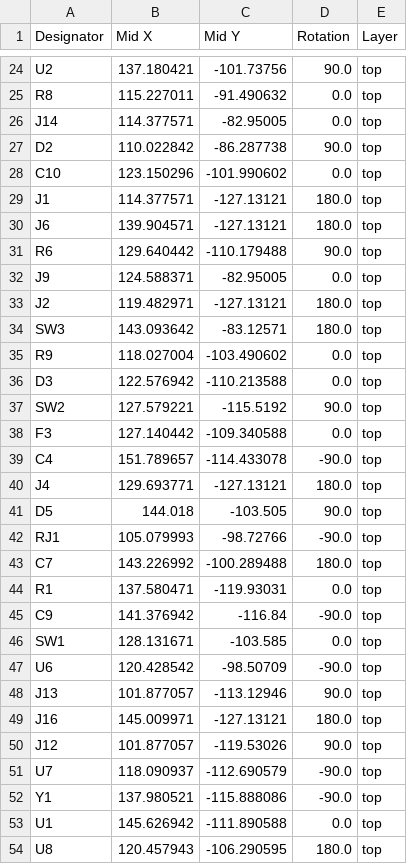
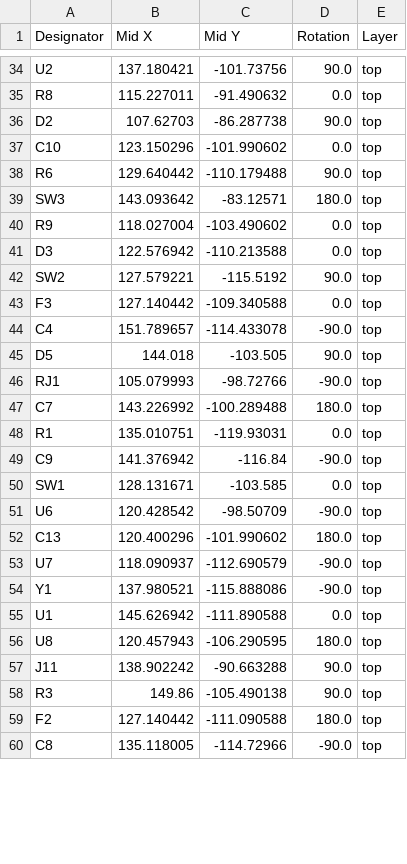
Before and after one commit to maciekish/warthogathome, a CSV file: PCBs/Slaves/Nano SFF Slave/production/positions.csv, drawn as a sheet; only a part is shown, gaps mark what is left out; the shorter side is filled out with more unchanged rows; the diff covers the shown part only.

```diff
--- a/PCBs/Slaves/Nano SFF Slave/production/positions.csv
+++ b/PCBs/Slaves/Nano SFF Slave/production/positions.csv
@@ -25,10 +35,5 @@ U2,137.180421,-101.73756,90.0,top
 R8,115.227011,-91.490632,0.0,top
-J14,114.377571,-82.95005,0.0,top
-D2,110.022842,-86.287738,90.0,top
+D2,107.62703,-86.287738,90.0,top
 C10,123.150296,-101.990602,0.0,top
-J1,114.377571,-127.13121,180.0,top
-J6,139.904571,-127.13121,180.0,top
 R6,129.640442,-110.179488,90.0,top
-J9,124.588371,-82.95005,0.0,top
-J2,119.482971,-127.13121,180.0,top
 SW3,143.093642,-83.12571,180.0,top
@@ -39,3 +44,2 @@ F3,127.140442,-109.340588,0.0,top
 C4,151.789657,-114.433078,-90.0,top
-J4,129.693771,-127.13121,180.0,top
 D5,144.018,-103.505,90.0,top
@@ -43,3 +47,3 @@ RJ1,105.079993,-98.72766,-90.0,top
 C7,143.226992,-100.289488,180.0,top
-R1,137.580471,-119.93031,0.0,top
+R1,135.010751,-119.93031,0.0,top
 C9,141.376942,-116.84,-90.0,top
@@ -47,5 +51,3 @@ SW1,128.131671,-103.585,0.0,top
 U6,120.428542,-98.50709,-90.0,top
-J13,101.877057,-113.12946,90.0,top
-J16,145.009971,-127.13121,180.0,top
-J12,101.877057,-119.53026,90.0,top
+C13,120.400296,-101.990602,180.0,top
 U7,118.090937,-112.690579,-90.0,top
```
Also changed, not shown: 13 added rows, 6 removed rows, 1 moved row and 2 edited cells elsewhere in this file, PCBs/Slaves/Nano SFF Slave/production/bom.csv, PCBs/Slaves/Nano SFF Slave/production/designators.csv, 4 other files.
